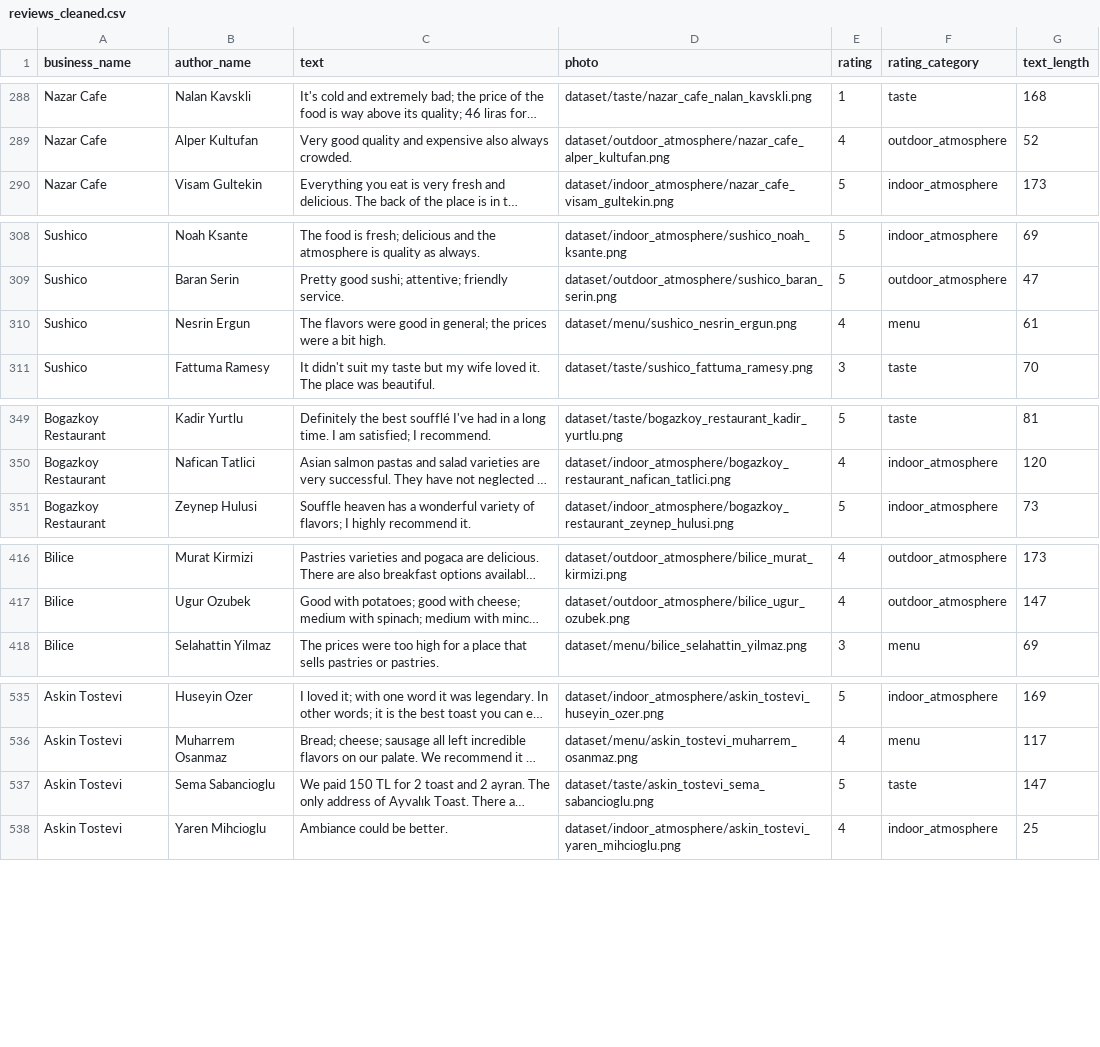
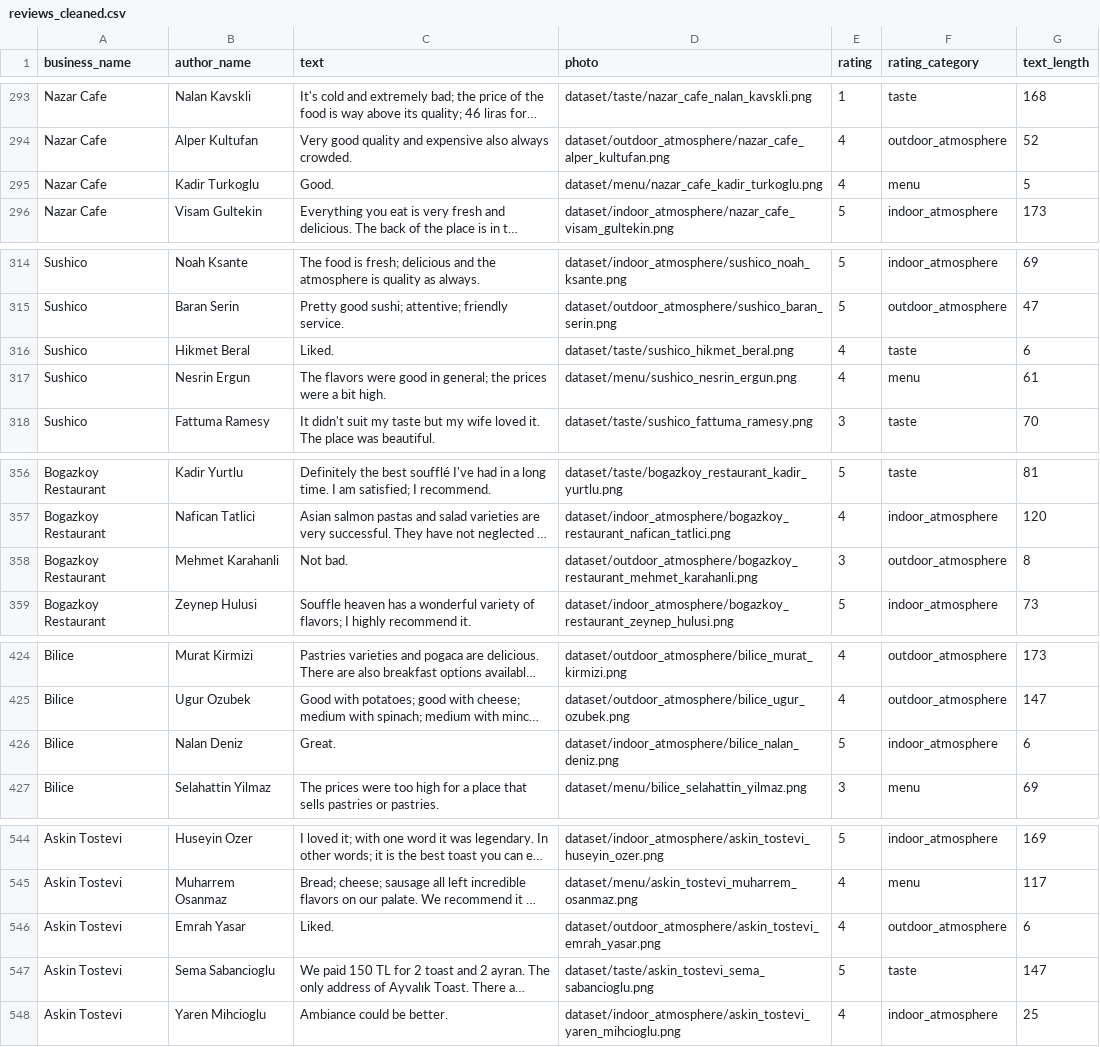
Before and after one commit to Jafnassar/TikTokHack, a CSV file: reviews_cleaned.csv, drawn as a sheet; only a part is shown, gaps mark what is left out; long unchanged cells end in …; the diff covers the shown part only; the diff names each change by its address in the sheet, - before the commit and + after, or states it on an @@ line.

```diff
--- a/reviews_cleaned.csv
+++ b/reviews_cleaned.csv
+row 295: Nazar Cafe | Kadir Turkoglu | Good. | dataset/menu/nazar_cafe_kadir_turkoglu.png | 4 | menu | 5
+row 316: Sushico | Hikmet Beral | Liked. | dataset/taste/sushico_hikmet_beral.png | 4 | taste | 6
+row 358: Bogazkoy Restaurant | Mehmet Karahanli | Not bad. | dataset/outdoor_atmosphere/bogazkoy_restaurant_mehmet_karahanli.png | 3 | outdoor_atmosphere | 8
+row 426: Bilice | Nalan Deniz | Great. | dataset/indoor_atmosphere/bilice_nalan_deniz.png | 5 | indoor_atmosphere | 6
+row 546: Askin Tostevi | Emrah Yasar | Liked. | dataset/outdoor_atmosphere/askin_tostevi_emrah_yasar.png | 4 | outdoor_atmosphere | 6
```
Also changed, not shown: 8 added rows elsewhere in this file, 1 other file.
